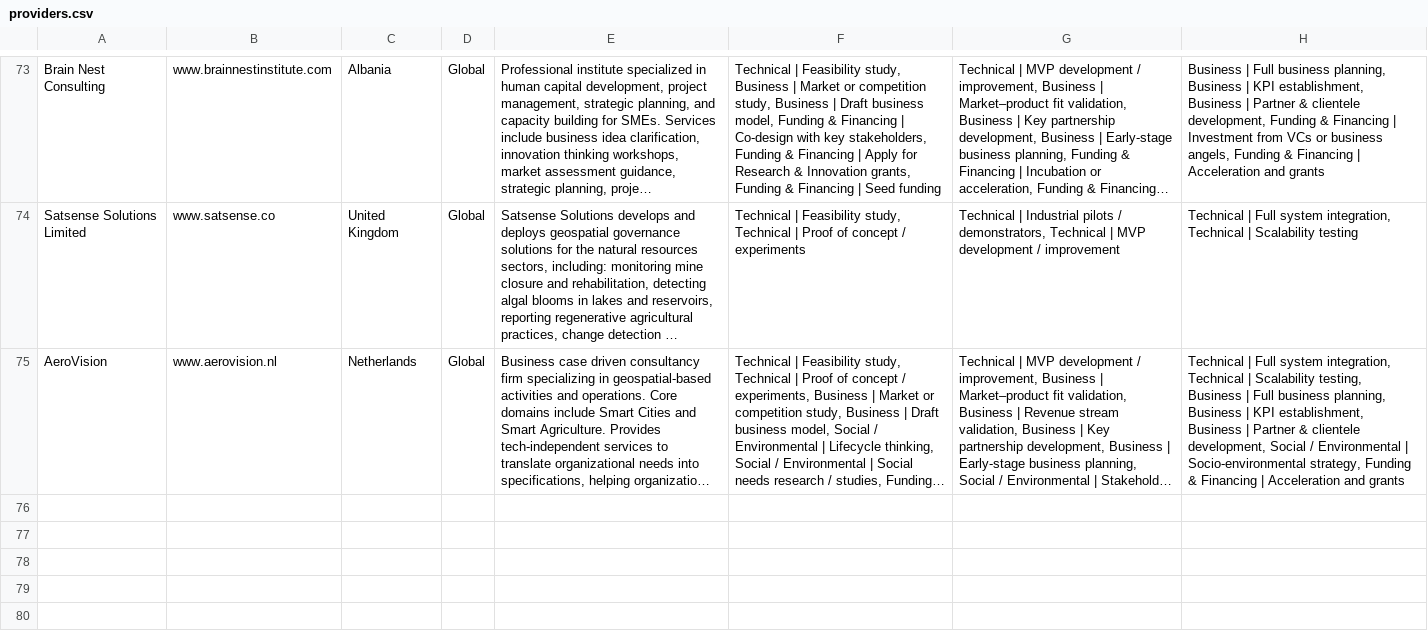
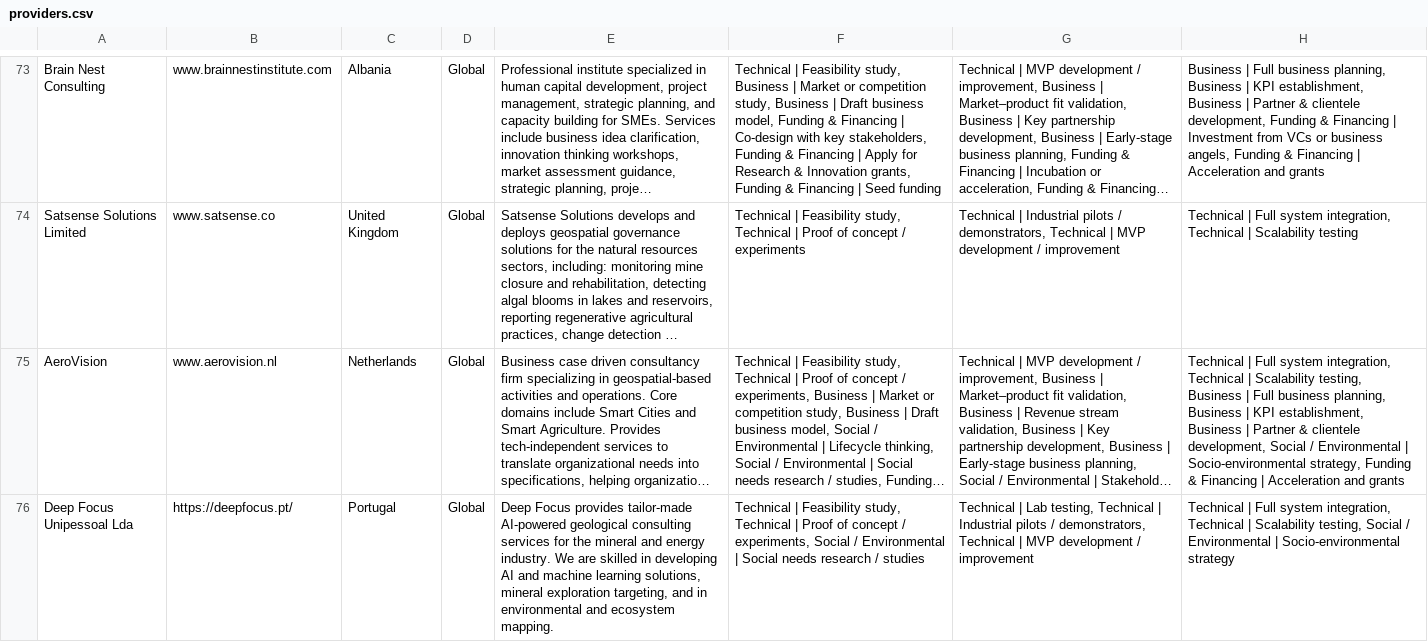
Before and after one commit to boldtonic/fierce-sparkle-find, a CSV file: public/data/providers.csv, drawn as a sheet; only a part is shown, gaps mark what is left out; long unchanged cells end in …; the diff covers the shown part only; the diff names each change by its address in the sheet, - before the commit and + after, or states it on an @@ line.

```diff
--- a/public/data/providers.csv
+++ b/public/data/providers.csv
+row 76: Deep Focus Unipessoal Lda | https://deepfocus.pt/ | Portugal | Global | Deep Focus provides tailor-made AI-powered geological consulting services for the mineral and energy industry. We are skilled in developing AI and machine learning solutions, mineral exploration targeting, and in environmental and ecosystem mapping. | Technical | Feasibility study, Technical | Proof of concept / experiments, Social / Environmental | Social needs research / studies | Technical | Lab testing, Technical | Industrial pilots / demonstrators, Technical | MVP development / improvement | Technical | Full system integration, Technical | Scalability testing, Social / Environmental | Socio-environmental strategy
```
Also changed, not shown: 3 added rows elsewhere in this file.
